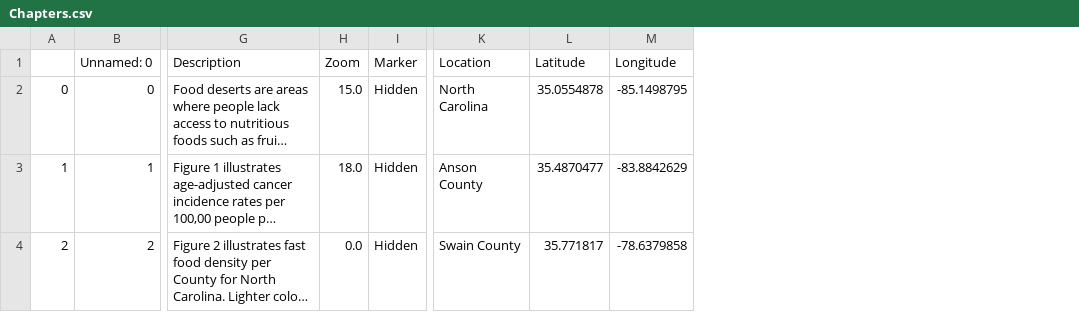
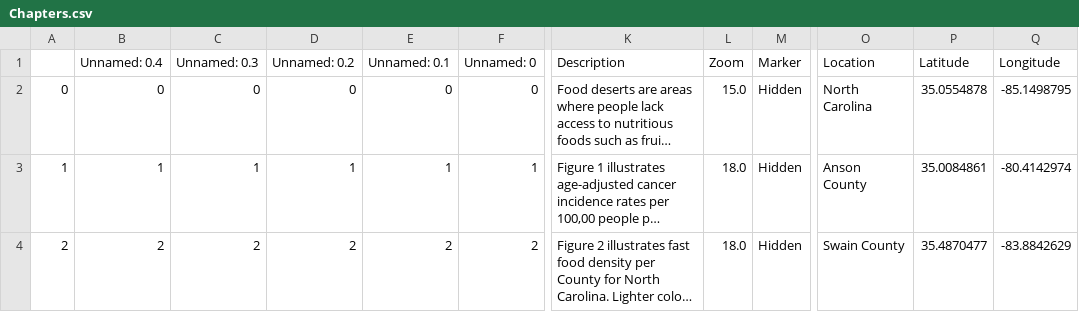
Before and after one commit to cedarcakes/GIS_495_Final_Project, a CSV file: csv/Chapters.csv, drawn as a sheet; only a part is shown, gaps mark what is left out; long unchanged cells end in …; addresses are those after the commit; the diff covers the shown part only; the diff names each change by its address in the sheet, - before the commit and + after, or states it on an @@ line.

```diff
--- a/csv/Chapters.csv
+++ b/csv/Chapters.csv
+column B (Unnamed: 0.4), rows 2-4: 0 | 1 | 2
+column C (Unnamed: 0.3), rows 2-4: 0 | 1 | 2
+column D (Unnamed: 0.2), rows 2-4: 0 | 1 | 2
+column E (Unnamed: 0.1), rows 2-4: 0 | 1 | 2
-P3 (Latitude): 35.4870477
+P3 (Latitude): 35.0084861
-Q3 (Longitude): -83.8842629
+Q3 (Longitude): -80.4142974
-L4 (Zoom): 0.0
+L4 (Zoom): 18.0
-P4 (Latitude): 35.771817
+P4 (Latitude): 35.4870477
-Q4 (Longitude): -78.6379858
+Q4 (Longitude): -83.8842629
```
Also changed, not shown: 1 added row and 26 edited cells elsewhere in this file, 1 other file.
